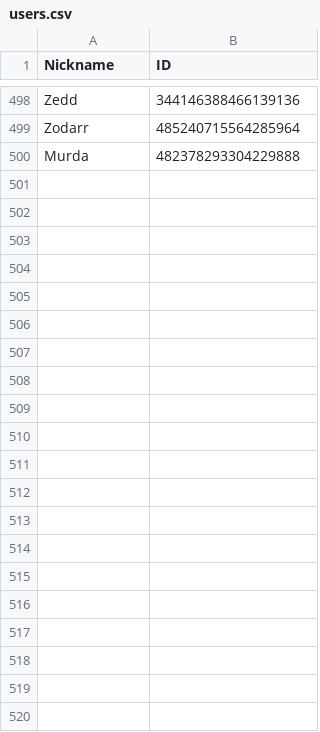
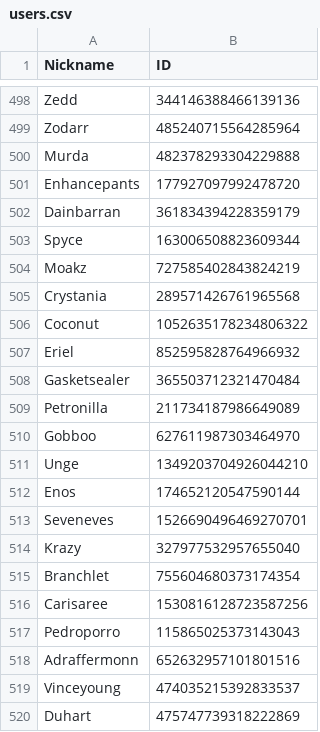
Before and after one commit to d-farewell/dh-donors, a CSV file: inputs/users.csv, drawn as a sheet; only a part is shown, gaps mark what is left out; the diff names each change by its address in the sheet, - before the commit and + after, or states it on an @@ line.

```diff
--- a/inputs/users.csv
+++ b/inputs/users.csv
+row 501: Enhancepants | 177927097992478720
+row 502: Dainbarran | 361834394228359179
+row 503: Spyce | 163006508823609344
+row 504: Moakz | 727585402843824219
+row 505: Crystania | 289571426761965568
+row 506: Coconut | 1052635178234806322
+row 507: Eriel | 852595828764966932
+row 508: Gasketsealer | 365503712321470484
+row 509: Petronilla | 211734187986649089
+row 510: Gobboo | 627611987303464970
+row 511: Unge | 1349203704926044210
+row 512: Enos | 174652120547590144
+row 513: Seveneves | 1526690496469270701
+row 514: Krazy | 327977532957655040
+row 515: Branchlet | 755604680373174354
+row 516: Carisaree | 1530816128723587256
+row 517: Pedroporro | 115865025373143043
+row 518: Adraffermonn | 652632957101801516
+row 519: Vinceyoung | 474035215392833537
+row 520: Duhart | 475747739318222869
```
Also changed, not shown: inputs/contributors.csv, 14 other files.
